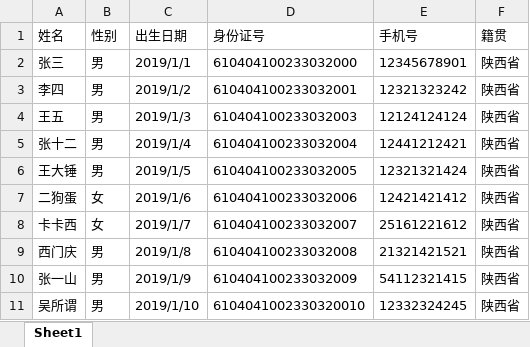
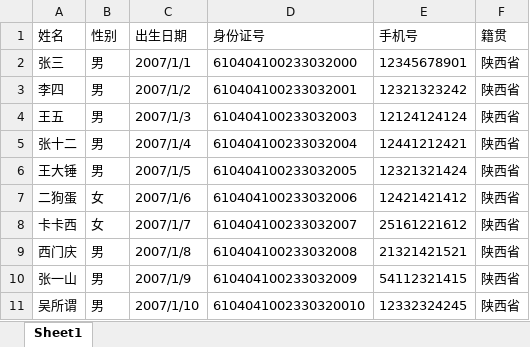
Before and after one commit to wjj815/score_inquiry, an Excel workbook: src/main/resources/static/importTemplates/importStudentTemplate.xlsx, sheet Sheet1, drawn as a sheet; values as stored, in another font and other column widths than the file's, no borders; the diff names each change by its address in the sheet, - before the commit and + after, or states it on an @@ line.

```diff
--- a/src/main/resources/static/importTemplates/importStudentTemplate.xlsx (sheet Sheet1)
+++ b/src/main/resources/static/importTemplates/importStudentTemplate.xlsx (sheet Sheet1)
-C2 (出生日期): 2019/1/1
+C2 (出生日期): 2007/1/1
-C3 (出生日期): 2019/1/2
+C3 (出生日期): 2007/1/2
-C4 (出生日期): 2019/1/3
+C4 (出生日期): 2007/1/3
-C5 (出生日期): 2019/1/4
+C5 (出生日期): 2007/1/4
-C6 (出生日期): 2019/1/5
+C6 (出生日期): 2007/1/5
-C7 (出生日期): 2019/1/6
+C7 (出生日期): 2007/1/6
-C8 (出生日期): 2019/1/7
+C8 (出生日期): 2007/1/7
-C9 (出生日期): 2019/1/8
+C9 (出生日期): 2007/1/8
-C10 (出生日期): 2019/1/9
+C10 (出生日期): 2007/1/9
-C11 (出生日期): 2019/1/10
+C11 (出生日期): 2007/1/10
```
Also changed, not shown: 19 other files.
